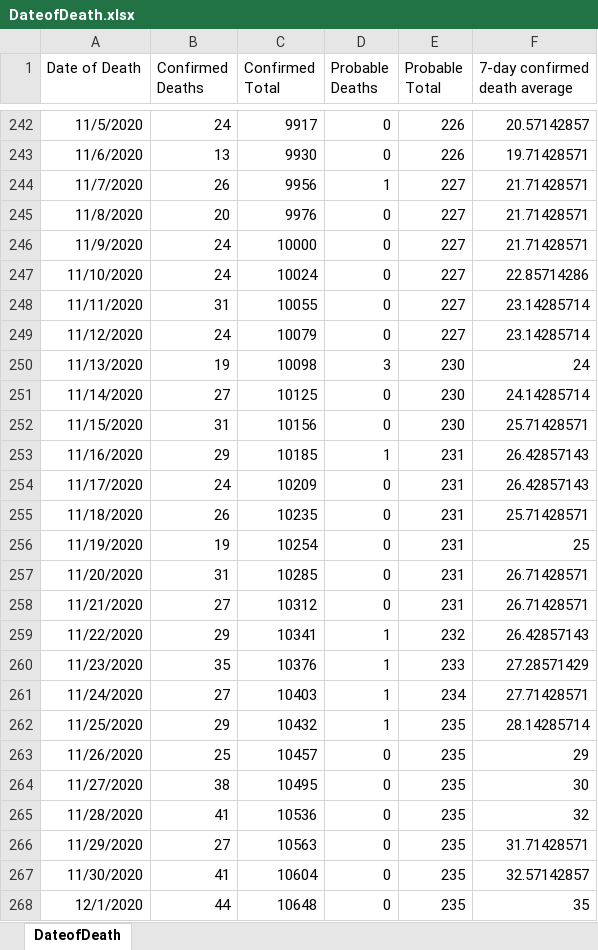
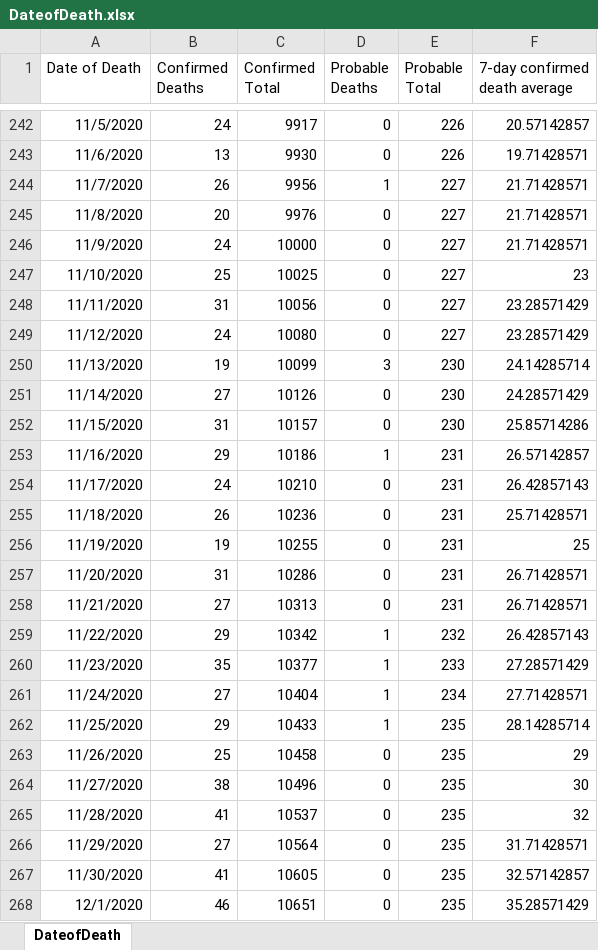
Before and after one commit to kerskine/kerskine.github.io, an Excel workbook: data/DateofDeath.xlsx, sheet DateofDeath, drawn as a sheet; only a part is shown, gaps mark what is left out; values as stored, in another font and other column widths than the file's, no borders; the diff covers the shown part only; the diff names each change by its address in the sheet, - before the commit and + after, or states it on an @@ line.

```diff
--- a/data/DateofDeath.xlsx (sheet DateofDeath)
+++ b/data/DateofDeath.xlsx (sheet DateofDeath)
-B247 (Confirmed Deaths): 24
+B247 (Confirmed Deaths): 25
-C247 (Confirmed Total): 10024
+C247 (Confirmed Total): 10025
-F247 (7-day confirmed death average): 22.85714286
+F247 (7-day confirmed death average): 23
-C248 (Confirmed Total): 10055
+C248 (Confirmed Total): 10056
-F248:F249 (7-day confirmed death average): 23.14285714
+F248:F249 (7-day confirmed death average): 23.28571429
-C249 (Confirmed Total): 10079
+C249 (Confirmed Total): 10080
-C250 (Confirmed Total): 10098
+C250 (Confirmed Total): 10099
-F250 (7-day confirmed death average): 24
+F250 (7-day confirmed death average): 24.14285714
-C251 (Confirmed Total): 10125
+C251 (Confirmed Total): 10126
-F251 (7-day confirmed death average): 24.14285714
+F251 (7-day confirmed death average): 24.28571429
-C252 (Confirmed Total): 10156
+C252 (Confirmed Total): 10157
-F252 (7-day confirmed death average): 25.71428571
+F252 (7-day confirmed death average): 25.85714286
-C253 (Confirmed Total): 10185
+C253 (Confirmed Total): 10186
-F253 (7-day confirmed death average): 26.42857143
+F253 (7-day confirmed death average): 26.57142857
-C254 (Confirmed Total): 10209
+C254 (Confirmed Total): 10210
-C255 (Confirmed Total): 10235
+C255 (Confirmed Total): 10236
-C256 (Confirmed Total): 10254
+C256 (Confirmed Total): 10255
-C257 (Confirmed Total): 10285
+C257 (Confirmed Total): 10286
-C258 (Confirmed Total): 10312
+C258 (Confirmed Total): 10313
-C259 (Confirmed Total): 10341
+C259 (Confirmed Total): 10342
-C260 (Confirmed Total): 10376
+C260 (Confirmed Total): 10377
-C261 (Confirmed Total): 10403
+C261 (Confirmed Total): 10404
-C262 (Confirmed Total): 10432
+C262 (Confirmed Total): 10433
-C263 (Confirmed Total): 10457
+C263 (Confirmed Total): 10458
-C264 (Confirmed Total): 10495
+C264 (Confirmed Total): 10496
-C265 (Confirmed Total): 10536
+C265 (Confirmed Total): 10537
-C266 (Confirmed Total): 10563
+C266 (Confirmed Total): 10564
-C267 (Confirmed Total): 10604
+C267 (Confirmed Total): 10605
-B268 (Confirmed Deaths): 44
+B268 (Confirmed Deaths): 46
-C268 (Confirmed Total): 10648
+C268 (Confirmed Total): 10651
-F268 (7-day confirmed death average): 35
+F268 (7-day confirmed death average): 35.28571429
```
Also changed, not shown: 1 added row and 8 edited cells elsewhere in this sheet, data/CasesByDate.xlsx, data/HospCensusBedAvailable.xlsx, 19 other files.
